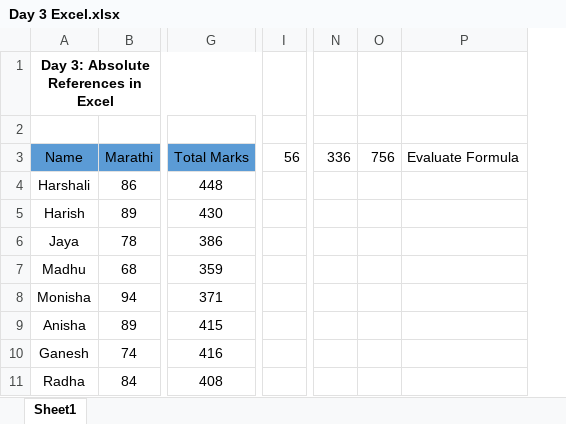
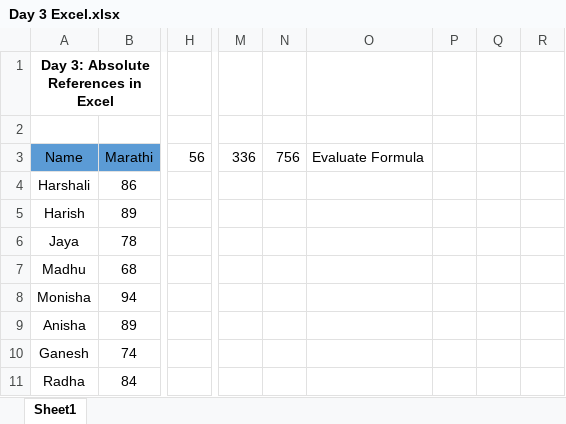
Before and after one commit to balkrushnanaik/Basics-of-Excel, an Excel workbook: Day 3 Excel.xlsx, sheet Sheet1, drawn as a sheet; only a part is shown, gaps mark what is left out; values as stored, in another font and other column widths than the file's, no borders; removed rows and columns are numbered as before the commit, all else as after; the diff covers the shown part only; the diff names each change by its address in the sheet, - before the commit and + after, or states it on an @@ line.

```diff
--- a/Day 3 Excel.xlsx (sheet Sheet1)
+++ b/Day 3 Excel.xlsx (sheet Sheet1)
-column G, rows 3-11: Total Marks | 448 | 430 | 386 | 359 | 371 | 415 | 416 | 408
-column I, row 3: 56
+column H, row 3: 56
-column N, row 3: 336
-column O, row 3: 756
-column P, row 3: Evaluate Formula
+column M, row 3: 336
+column N, row 3: 756
+column O, row 3: Evaluate Formula
+column P, empty
+column Q, empty
+column R, empty
```
Also changed, not shown: 24 added rows elsewhere in this sheet.
